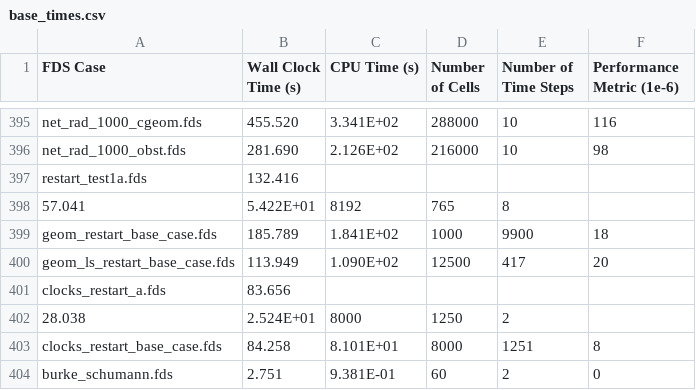
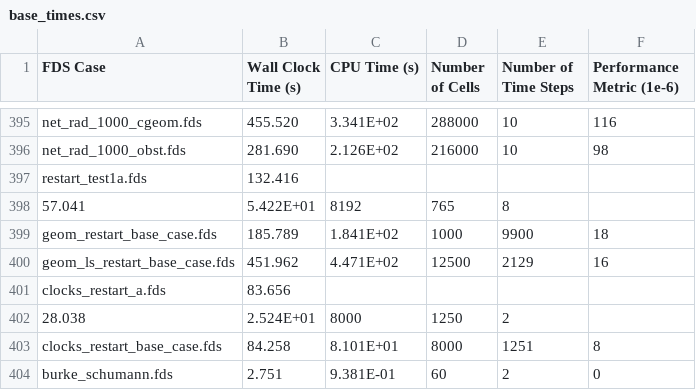
Before and after one commit to marcosvanella/fig, a CSV file: fds/Reference_Times/base_times.csv, drawn as a sheet; only a part is shown, gaps mark what is left out.

Commit message:
firebot: update reference time for geom_ls_restart_base_case

```diff
--- a/fds/Reference_Times/base_times.csv
+++ b/fds/Reference_Times/base_times.csv
@@ -399,3 +399,3 @@ restart_test1a.fds,132.416
 geom_restart_base_case.fds,185.789, 1.841E+02,1000,9900,18
-geom_ls_restart_base_case.fds,113.949, 1.090E+02,12500,417,20
+geom_ls_restart_base_case.fds,451.962, 4.471E+02,12500,2129,16
 clocks_restart_a.fds,83.656
```
